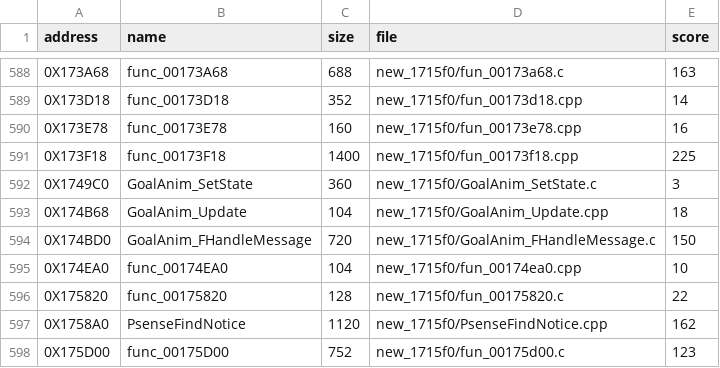
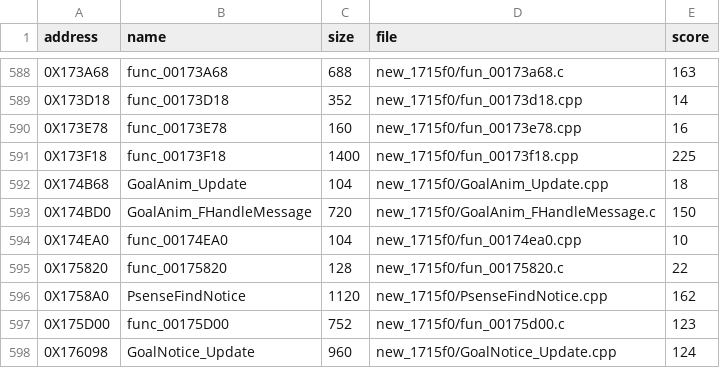
Before and after one commit to Blightwidow/rogue-byte, a TSV file: nonmatching/MANIFEST.tsv, drawn as a sheet; only a part is shown, gaps mark what is left out; the shorter side is filled out with more unchanged rows.

Commit message:
decomp: GoalAnim_SetState lands, held-function findings (4,112 matched)

```diff
--- a/nonmatching/MANIFEST.tsv
+++ b/nonmatching/MANIFEST.tsv
@@ -591,3 +591,2 @@ address	name	size	file	score
 0X173F18	func_00173F18	1400	new_1715f0/fun_00173f18.cpp	225
-0X1749C0	GoalAnim_SetState	360	new_1715f0/GoalAnim_SetState.c	3
 0X174B68	GoalAnim_Update	104	new_1715f0/GoalAnim_Update.cpp	18
```
Also changed, not shown: src/MANIFEST.tsv, 8 other files.
